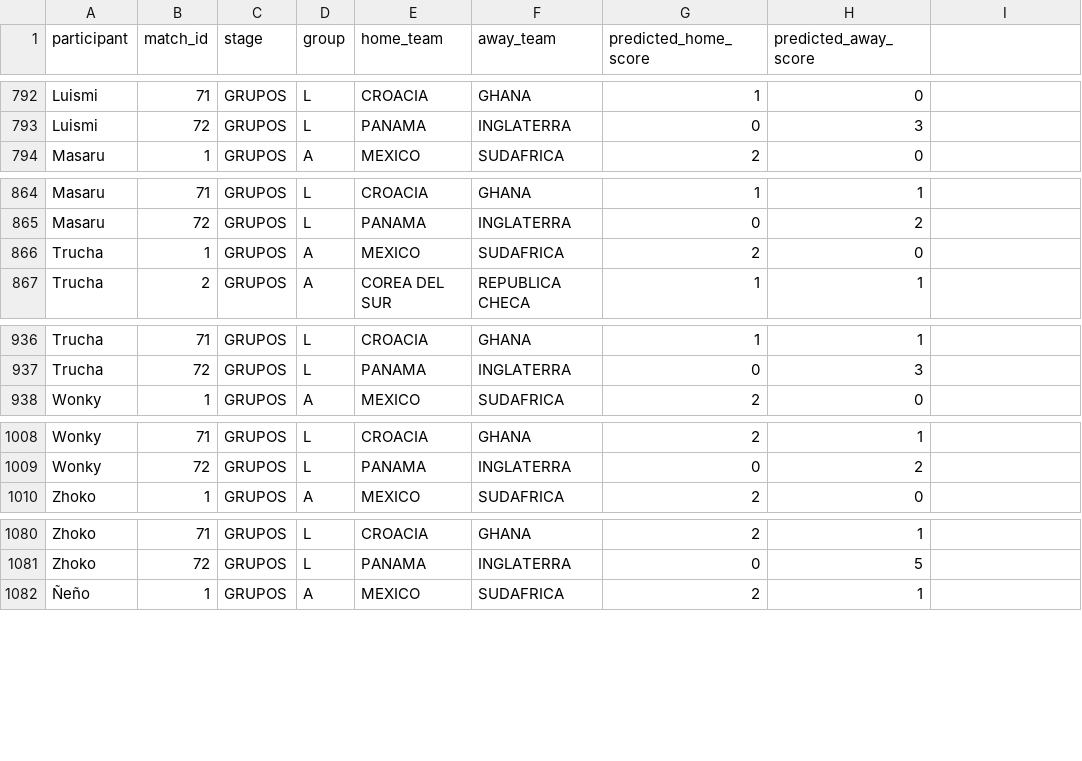
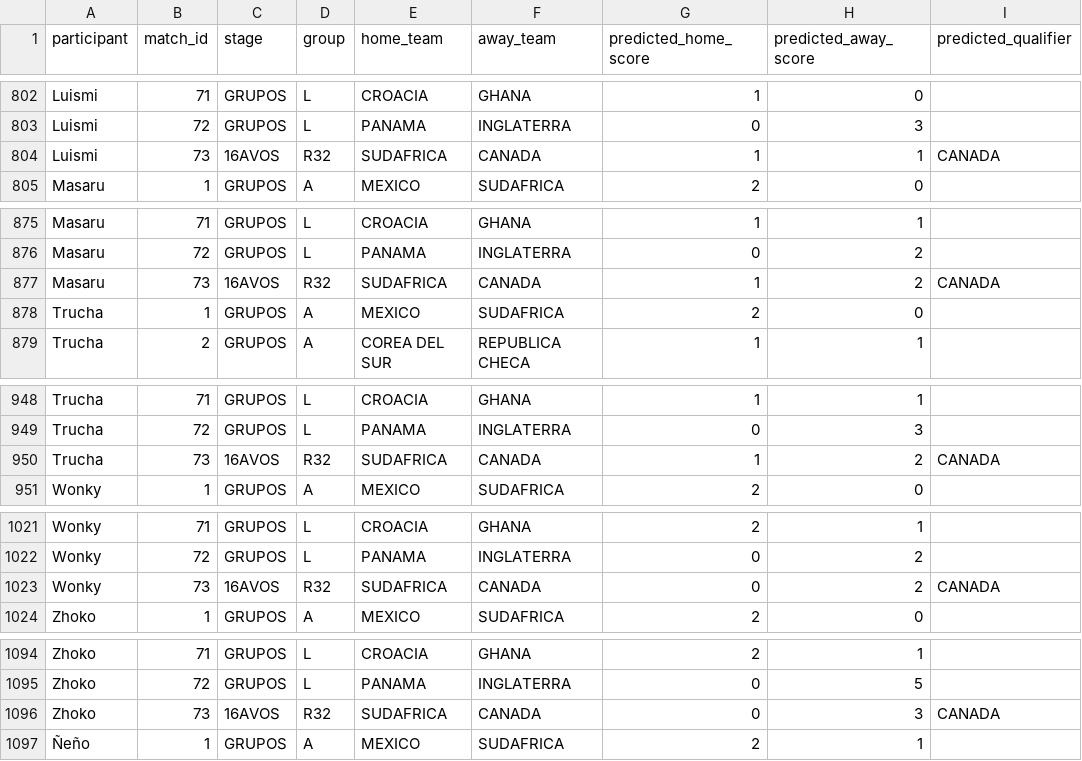
Before and after one commit to EstebanAviles/WC-tronky, a CSV file: data/predictions.csv, drawn as a sheet; only a part is shown, gaps mark what is left out; the diff covers the shown part only.

```diff
--- a/data/predictions.csv
+++ b/data/predictions.csv
@@ -1 +1 @@
-participant,match_id,stage,group,home_team,away_team,predicted_home_score,predicted_away_score
+participant,match_id,stage,group,home_team,away_team,predicted_home_score,predicted_away_score,predicted_qualifier
@@ -793,0 +804 @@ Luismi,72,GRUPOS,L,PANAMA,INGLATERRA,0,3
+Luismi,73,16AVOS,R32,SUDAFRICA,CANADA,1,1,CANADA
@@ -865,0 +877 @@ Masaru,72,GRUPOS,L,PANAMA,INGLATERRA,0,2
+Masaru,73,16AVOS,R32,SUDAFRICA,CANADA,1,2,CANADA
@@ -937,0 +950 @@ Trucha,72,GRUPOS,L,PANAMA,INGLATERRA,0,3
+Trucha,73,16AVOS,R32,SUDAFRICA,CANADA,1,2,CANADA
@@ -1009,0 +1023 @@ Wonky,72,GRUPOS,L,PANAMA,INGLATERRA,0,2
+Wonky,73,16AVOS,R32,SUDAFRICA,CANADA,0,2,CANADA
@@ -1081,0 +1096 @@ Zhoko,72,GRUPOS,L,PANAMA,INGLATERRA,0,5
+Zhoko,73,16AVOS,R32,SUDAFRICA,CANADA,0,3,CANADA
```
Also changed, not shown: 11 added rows elsewhere in this file, 10 other files.
